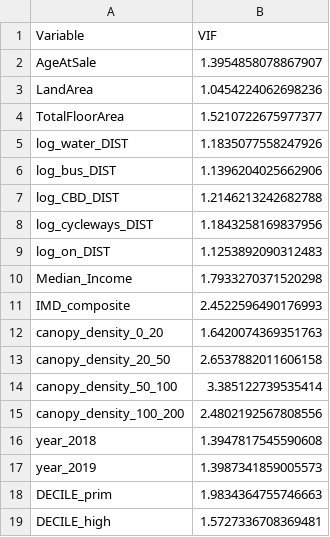
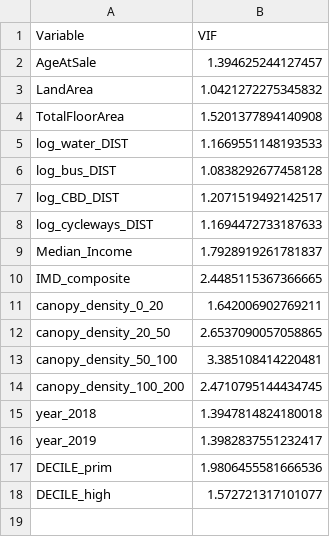
Before and after one commit to shrestha-rujal/chc-property-prices, a CSV file: pipeline/pipeline_rings/vif_diagnostics.csv, drawn as a sheet.

```diff
--- a/pipeline/pipeline_rings/vif_diagnostics.csv
+++ b/pipeline/pipeline_rings/vif_diagnostics.csv
@@ -1,19 +1,18 @@
 Variable,VIF
-AgeAtSale,1.3954858078867907
-LandArea,1.0454224062698236
-TotalFloorArea,1.5210722675977377
-log_water_DIST,1.1835077558247926
-log_bus_DIST,1.1396204025662906
-log_CBD_DIST,1.2146213242682788
-log_cycleways_DIST,1.1843258169837956
-log_on_DIST,1.1253892090312483
-Median_Income,1.7933270371520298
-IMD_composite,2.4522596490176993
-canopy_density_0_20,1.6420074369351763
-canopy_density_20_50,2.6537882011606158
-canopy_density_50_100,3.385122739535414
-canopy_density_100_200,2.4802192567808556
-year_2018,1.3947817545590608
-year_2019,1.3987341859005573
-DECILE_prim,1.9834364755746663
-DECILE_high,1.5727336708369481
+AgeAtSale,1.394625244127457
+LandArea,1.0421272275345832
+TotalFloorArea,1.5201377894140908
+log_water_DIST,1.1669551148193533
+log_bus_DIST,1.0838292677458128
+log_CBD_DIST,1.2071519492142517
+log_cycleways_DIST,1.1694472733187633
+Median_Income,1.7928919261781837
+IMD_composite,2.4485115367366665
+canopy_density_0_20,1.642006902769211
+canopy_density_20_50,2.6537090057058865
+canopy_density_50_100,3.385108414220481
+canopy_density_100_200,2.4710795144434745
+year_2018,1.3947814824180018
+year_2019,1.3982837551232417
+DECILE_prim,1.9806455581666536
+DECILE_high,1.572721317101077
```
Also changed, not shown: pipeline/pipeline_rings/regression_results_table.csv, 12 other files.
